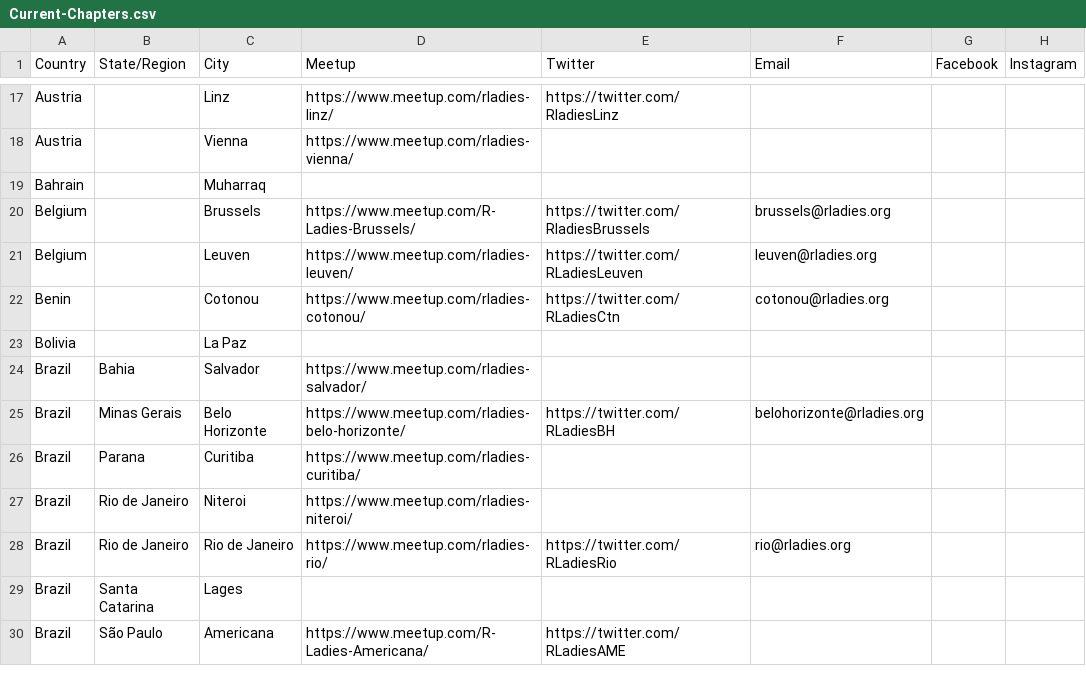
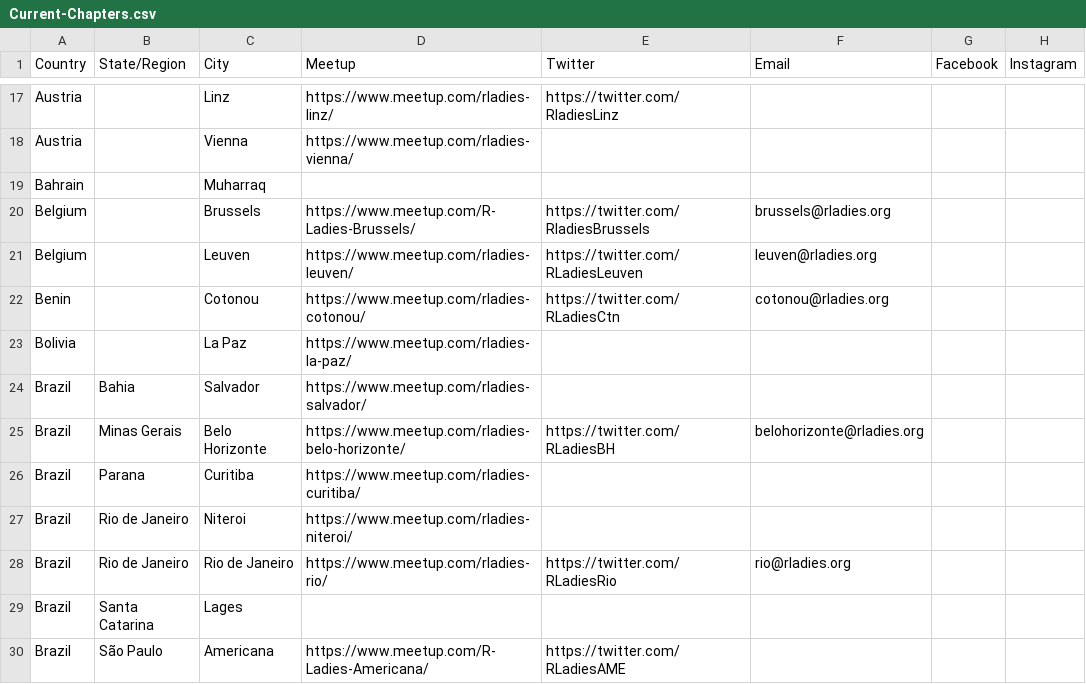
Before and after one commit to rladies/starter-kit, a CSV file: Current-Chapters.csv, drawn as a sheet; only a part is shown, gaps mark what is left out; the diff names each change by its address in the sheet, - before the commit and + after, or states it on an @@ line.

Commit message:
Add meetup - La Paz, Bolivia

```diff
--- a/Current-Chapters.csv
+++ b/Current-Chapters.csv
-D23 (Meetup): (empty)
+D23 (Meetup): https://www.meetup.com/rladies-la-paz/
```
